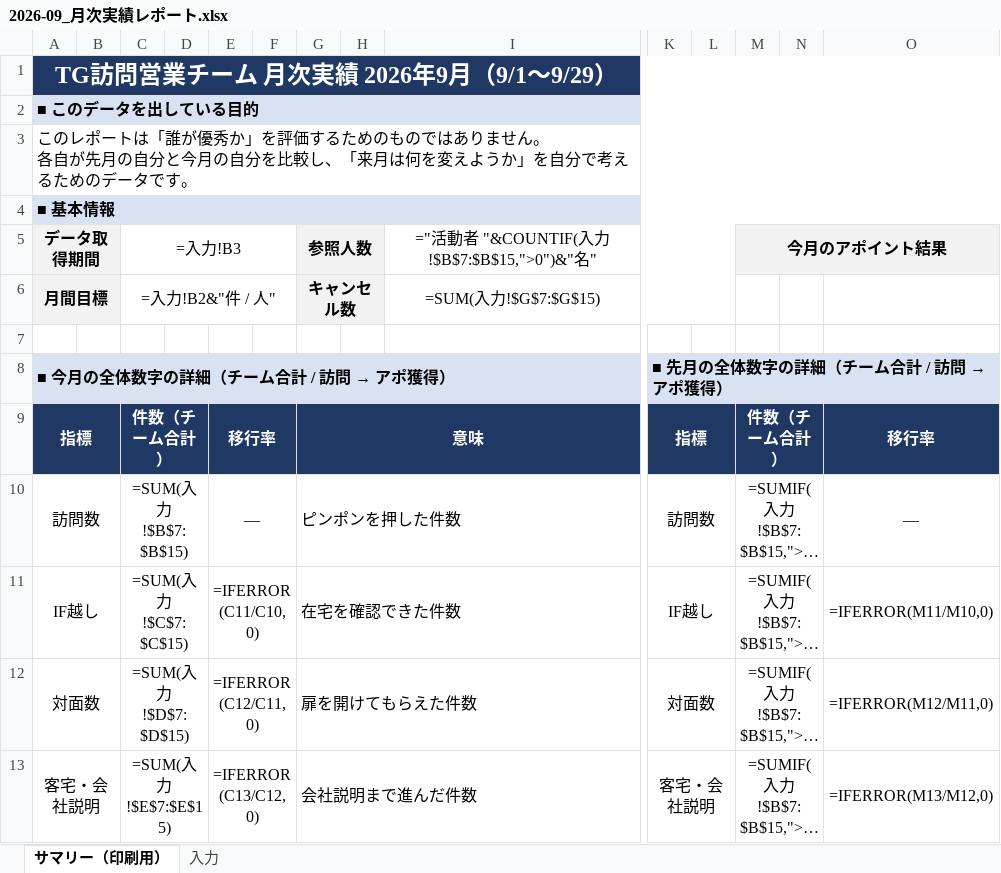
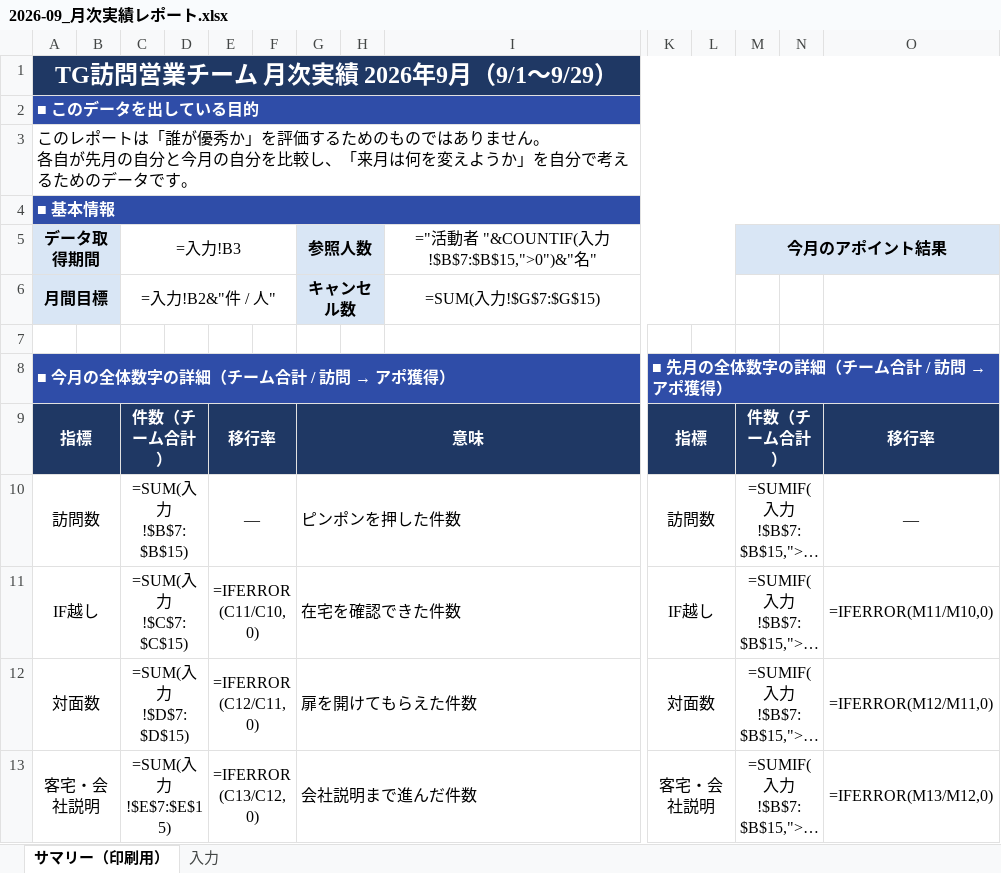
Before and after one commit to kagami3588/TG-report, an Excel workbook: reports/2026-09_月次実績レポート.xlsx, sheet サマリー（印刷用）, drawn as a sheet; only a part is shown, gaps mark what is left out; long unchanged cells end in …; values as stored, in another font and other column widths than the file's, no borders; formulas without a stored value are shown as written; conditional formats not drawn; the diff covers the shown part only; the diff names each change by its address in the sheet, - before the commit and + after, or states it on an @@ line.

```diff
--- a/reports/2026-09_月次実績レポート.xlsx (sheet サマリー（印刷用）)
+++ b/reports/2026-09_月次実績レポート.xlsx (sheet サマリー（印刷用）)
-A2:O2 fill: #D9E2F3
+A2:O2 fill: #2F4DA8
-A2 text colour: black
+A2 text colour: #FFFFFF
-A4:O4 fill: #D9E2F3
+A4:O4 fill: #2F4DA8
-A4 text colour: black
+A4 text colour: #FFFFFF
-A5:B6 fill: #F2F2F2
+A5:B6 fill: #D9E6F5
-G5:H6 fill: #F2F2F2
+G5:H6 fill: #D9E6F5
-M5:O5 fill: #F2F2F2
+M5:O5 fill: #D9E6F5
-A8:I8 fill: #D9E2F3
+A8:I8 fill: #2F4DA8
-A8 text colour: black
+A8 text colour: #FFFFFF
-K8:O8 fill: #D9E2F3
+K8:O8 fill: #2F4DA8
-K8 text colour: black
+K8 text colour: #FFFFFF
```
Also changed, not shown: cell formats elsewhere in this sheet, 1 other file.
